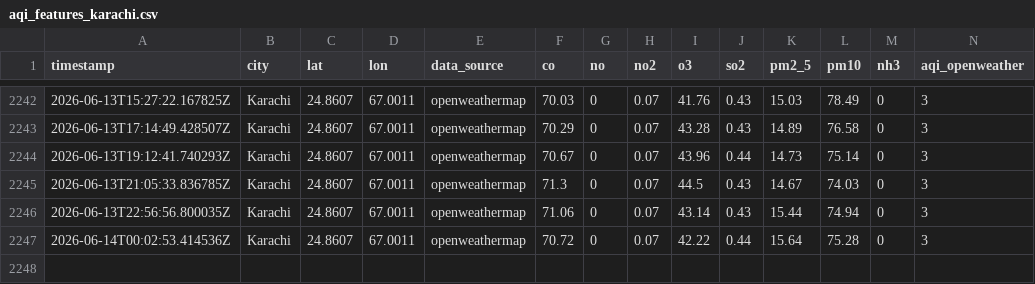
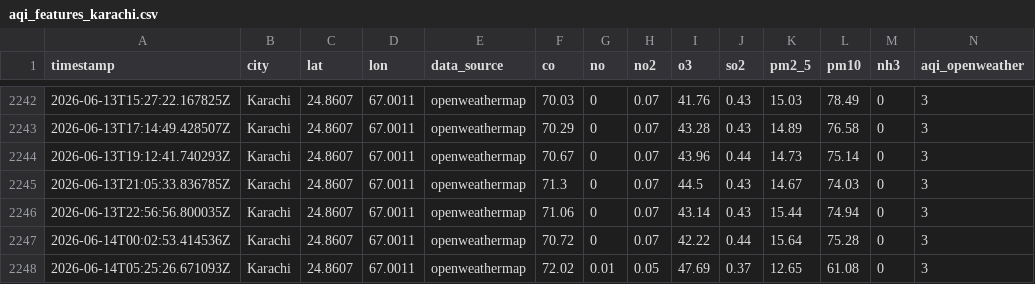
Before and after one commit to KaleemMalik289/aqi_predictor, a CSV file: data/aqi_features_karachi.csv, drawn as a sheet; only a part is shown, gaps mark what is left out; rows hold the shown columns only; the diff names each change by its address in the sheet, - before the commit and + after, or states it on an @@ line.

```diff
--- a/data/aqi_features_karachi.csv
+++ b/data/aqi_features_karachi.csv
+row 2248: 2026-06-14T05:25:26.671093Z | Karachi | 24.8607 | 67.0011 | openweathermap | 72.02 | 0.01 | 0.05 | 47.69 | 0.37 | 12.65 | 61.08 | 0 | 3
```
